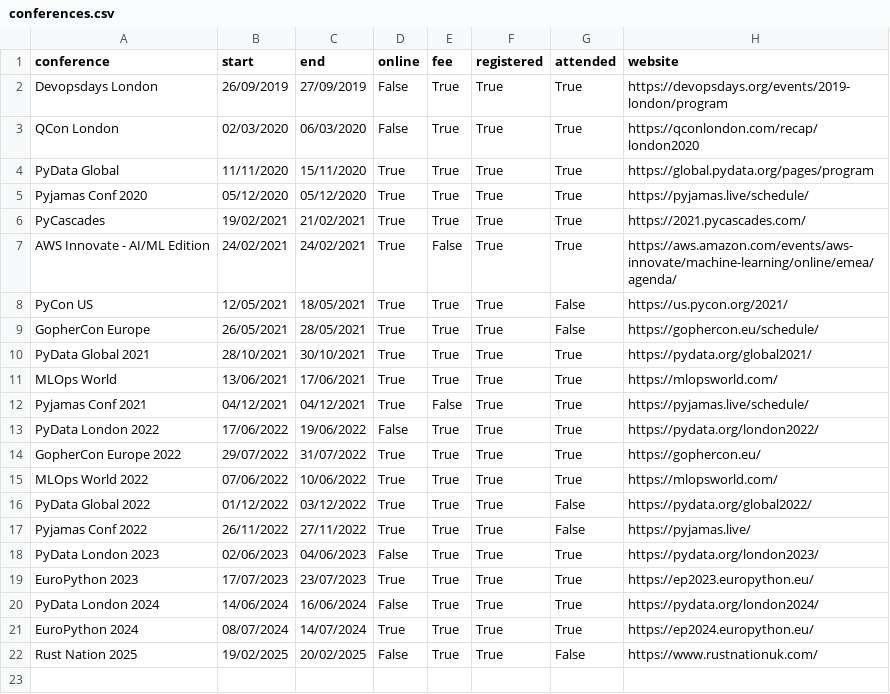
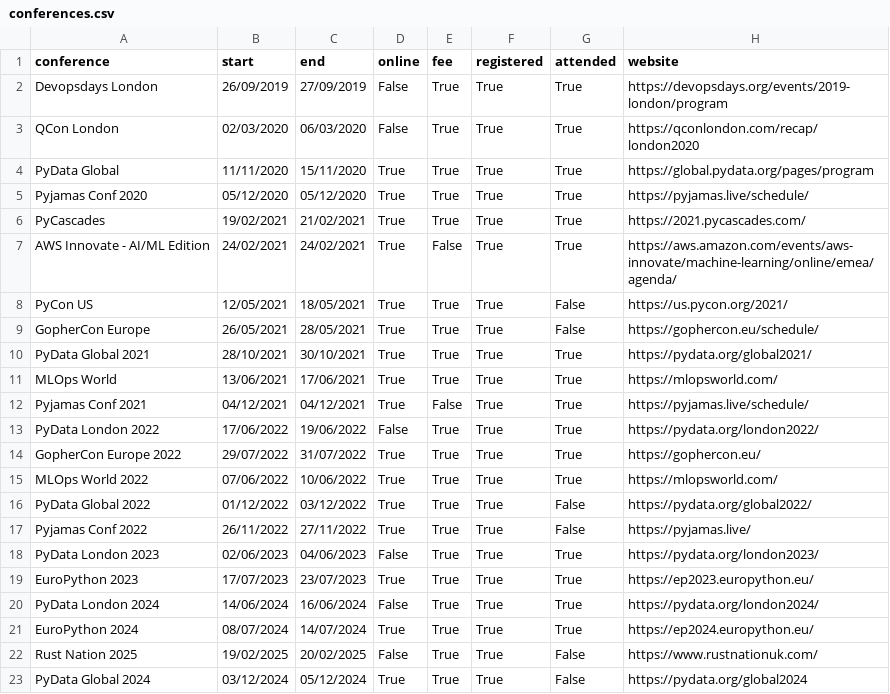
Before and after one commit to markgreene74/markgreene74, a CSV file: update_readme/data/conferences.csv, drawn as a sheet.

Commit message:
Update conferences w/ PyData Global 2024

```diff
--- a/update_readme/data/conferences.csv
+++ b/update_readme/data/conferences.csv
@@ -22 +22,2 @@
 "Rust Nation 2025",19/02/2025,20/02/2025,False,True,True,False,"https://www.rustnationuk.com/"
+"PyData Global 2024",03/12/2024,05/12/2024,True,True,True,False,"https://pydata.org/global2024"
```
